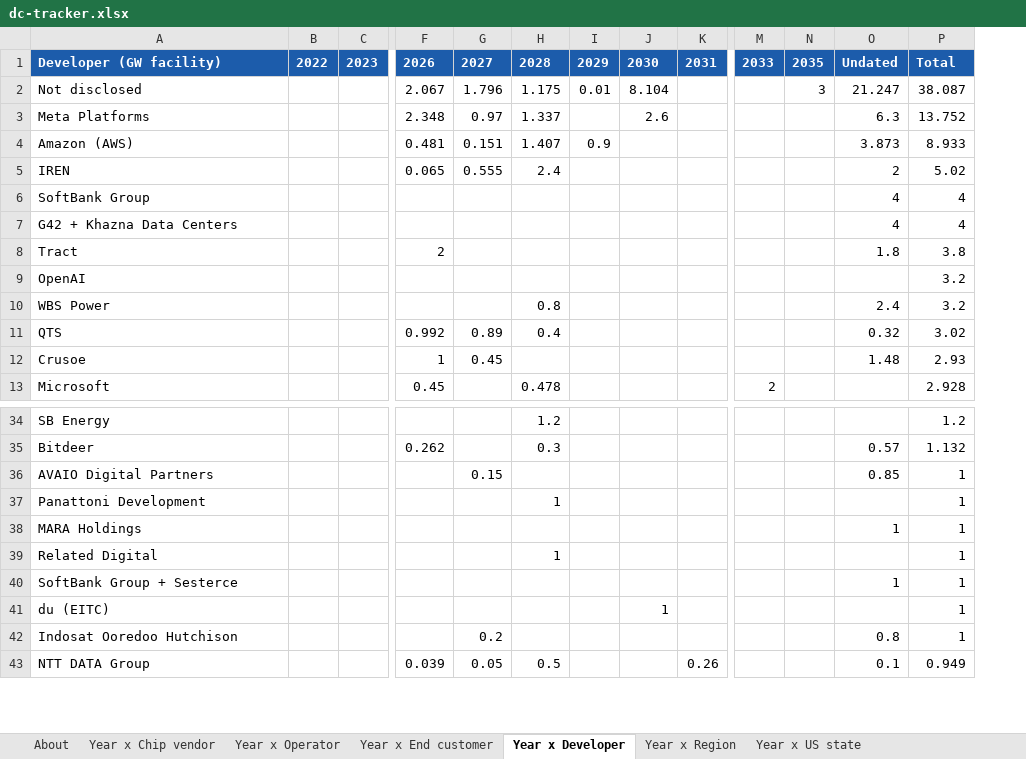
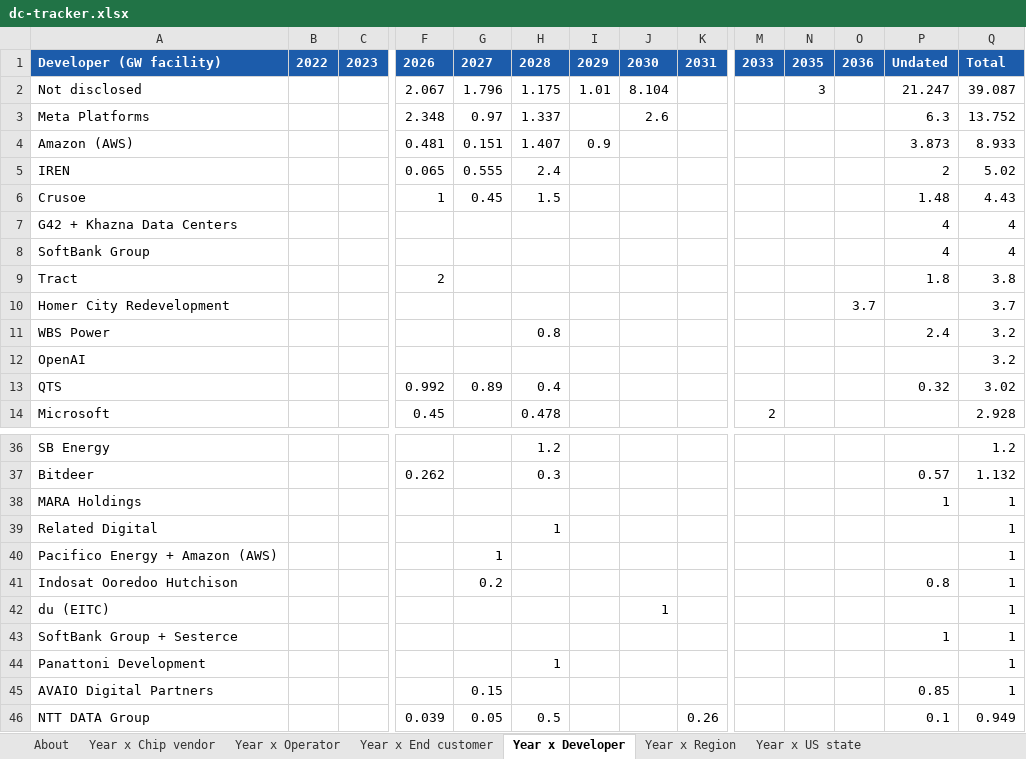
Before and after one commit to bernardhaswell/dcbuildsio, an Excel workbook: data/dc-tracker.xlsx, sheet Year x Developer, drawn as a sheet; only a part is shown, gaps mark what is left out; values as stored, in another font and other column widths than the file's, no borders; removed rows and columns are numbered as before the commit, all else as after; rows hold the shown columns only; the diff covers the shown part only; the diff names each change by its address in the sheet, - before the commit and + after, or states it on an @@ line.

```diff
--- a/data/dc-tracker.xlsx (sheet Year x Developer)
+++ b/data/dc-tracker.xlsx (sheet Year x Developer)
+column O, row 1: 2036
-I2: 0.01
+I2: 1.01
-Q2: 38.087
+Q2: 39.087
+row 6: Crusoe |  |  | 1 | 0.45 | 1.5 |  |  |  |  |  |  | 1.48 | 4.43
+row 10: Homer City Redevelopment |  |  |  |  |  |  |  |  |  |  | 3.7 |  | 3.7
@@ row 10 moved to row 11: WBS Power @@
-row 12: Crusoe |  |  | 1 | 0.45 |  |  |  |  |  |  | 1.48 | 2.93
+row 40: Pacifico Energy + Amazon (AWS) |  |  |  | 1 |  |  |  |  |  |  |  |  | 1
@@ row 42 moved to row 41: Indosat Ooredoo Hutchison @@
@@ row 41 moved to row 42: du (EITC) @@
@@ row 37 moved to row 44: Panattoni Development @@
@@ row 36 moved to row 45: AVAIO Digital Partners @@
```
Also changed, not shown: 1 added row, 17 moved rows and 5 edited cells elsewhere in this sheet, sheet Deployment, sheet Qtr x Developer, sheet Qtr x US state, sheet Year x US state, sheet Deals, sheet Qtr x Operator, 15 more sheets, 24 other files.
